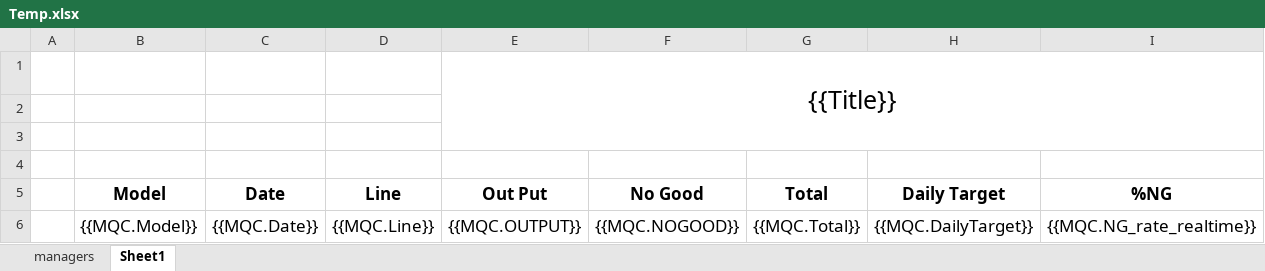
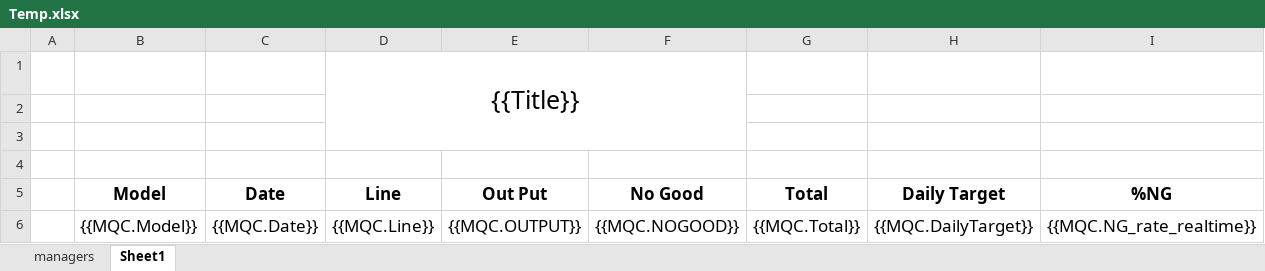
Before and after one commit to Tuthuyvongan/ShowMESdata, an Excel workbook: SMESData/Resources/Temp.xlsx, sheet Sheet1, drawn as a sheet; values as stored, in another font and other column widths than the file's, no borders; removed rows and columns are numbered as before the commit, all else as after; the diff names each change by its address in the sheet, - before the commit and + after, or states it on an @@ line.

Commit message:
Fix template excel

```diff
--- a/SMESData/Resources/Temp.xlsx (sheet Sheet1)
+++ b/SMESData/Resources/Temp.xlsx (sheet Sheet1)
-row 1:  |  |  |  | {{Title}}
+row 1:  |  |  | {{Title}}
```
Also changed, not shown: 1 other file.
